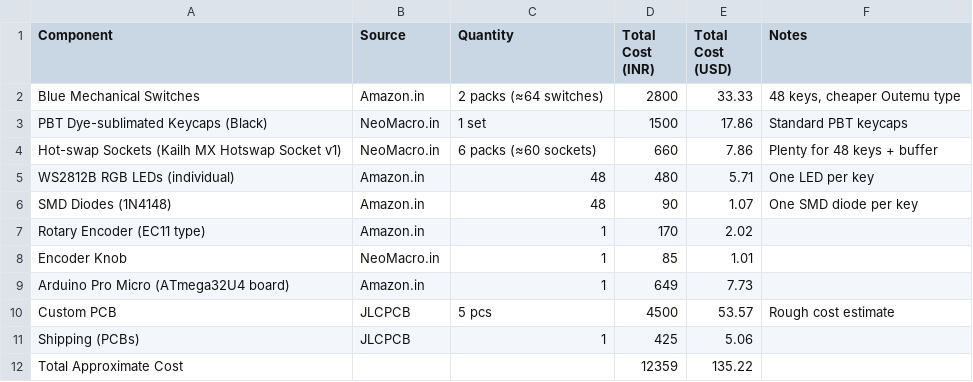
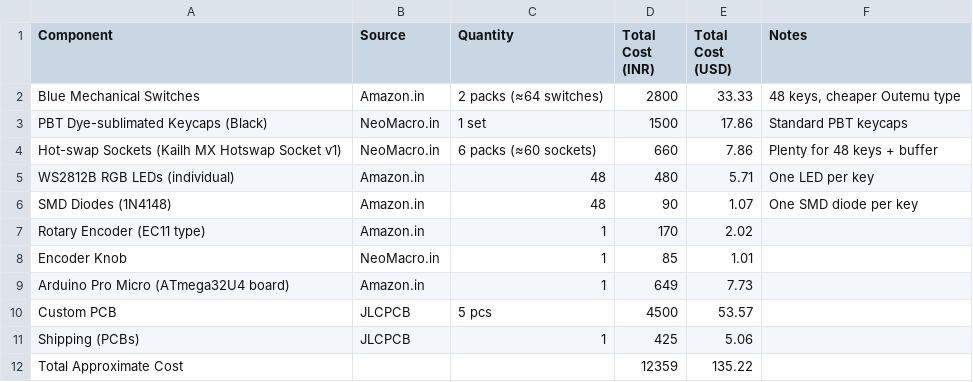
Before and after one commit to Hewis44/Mechaboard, a CSV file: BOM.csv, drawn as a sheet.

Commit message:
Update BOM.csv

```diff
--- a/BOM.csv
+++ b/BOM.csv
@@ -9,3 +9,3 @@ Encoder Knob,NeoMacro.in,1,85,1.01,
 Arduino Pro Micro (ATmega32U4 board),Amazon.in,1,649,7.73,
-Custom PCB,JLCPCB,5 pcs,4500,53.57,Rough cost estimate
+Custom PCB,JLCPCB,5 pcs,4500,53.57,
 Shipping (PCBs),JLCPCB,1,425,5.06,
```
